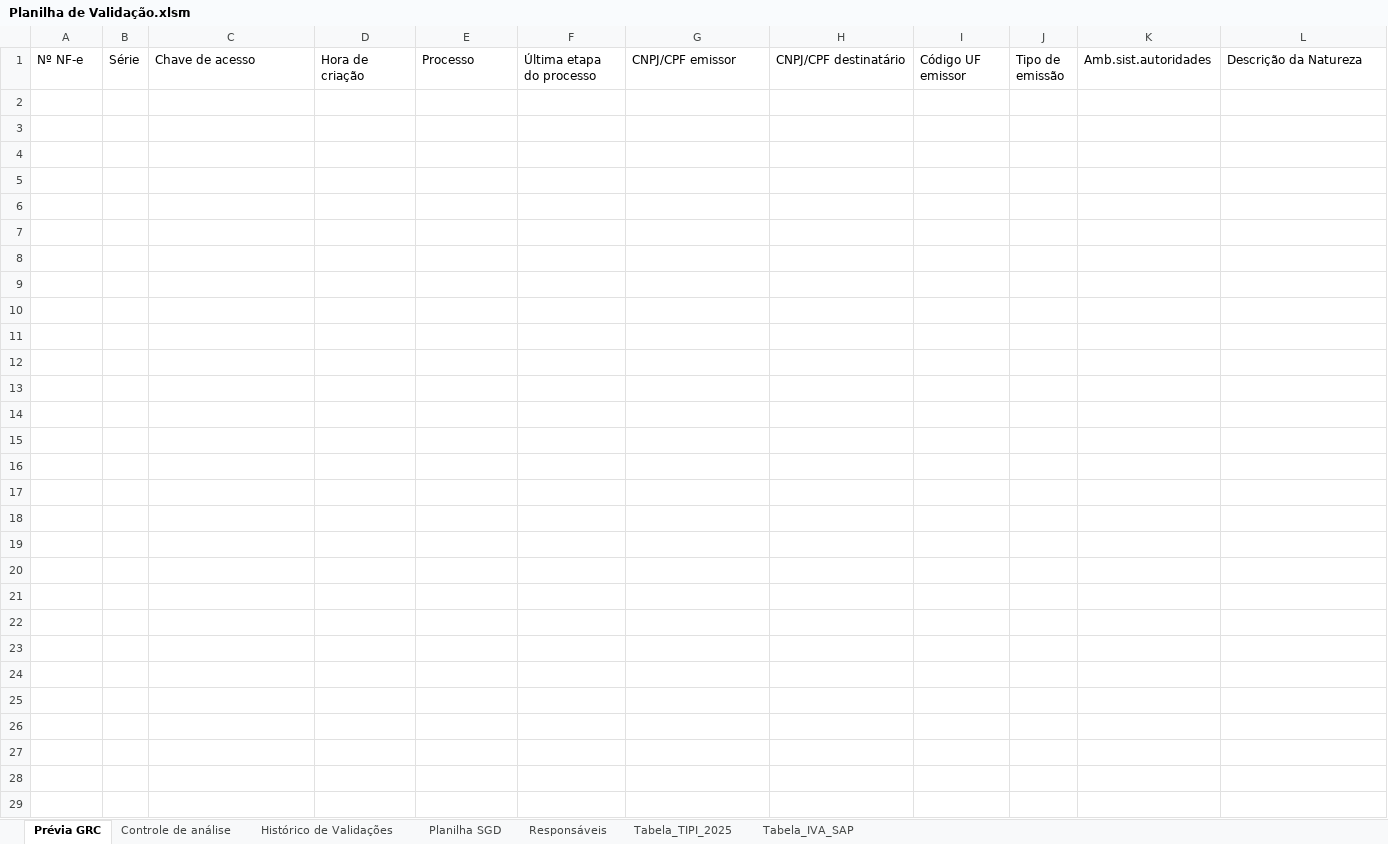
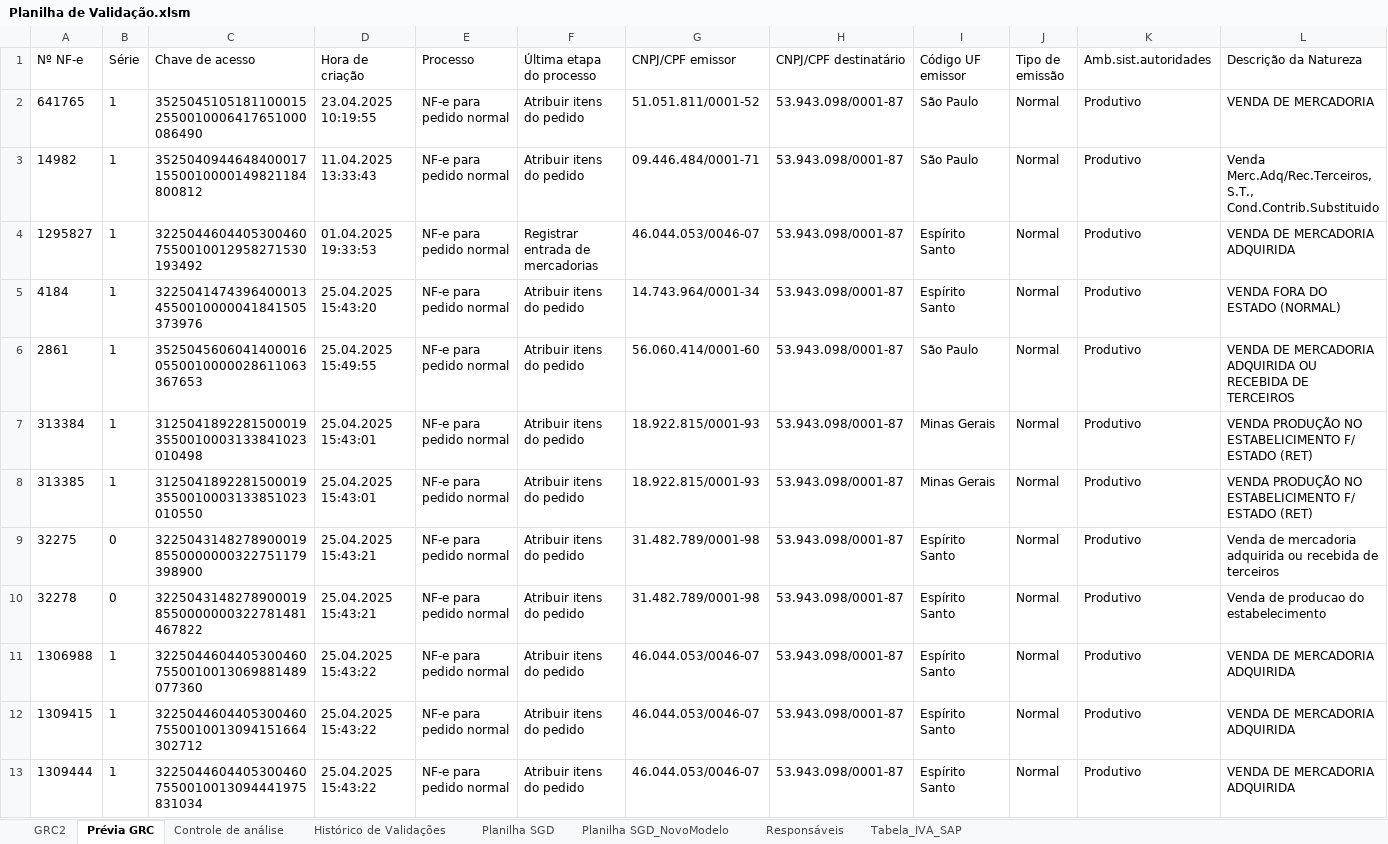
Before and after one commit to mrochadev/calculadora-basica, an Excel workbook: Planilha de Validação.xlsm, sheet Prévia GRC, drawn as a sheet; only a part is shown; values as stored, in another font and other column widths than the file's, no borders; table styles not drawn; rows hold the shown columns only; the diff names each change by its address in the sheet, - before the commit and + after, or states it on an @@ line.

```diff
--- a/Planilha de Validação.xlsm (sheet Prévia GRC)
+++ b/Planilha de Validação.xlsm (sheet Prévia GRC)
@@ sheet tab hidden: Tabela_TIPI_2025 @@
+sheet tab: GRC2
+sheet tab: Planilha SGD_NovoModelo
+row 2: 641765 | 1 | 35250451051811000152550010006417651000086490 | 23.04.2025 10:19:55 | NF-e para pedido normal | Atribuir itens do pedido | 51.051.811/0001-52 | 53.943.098/0001-87 | São Paulo | Normal | Produtivo | VENDA DE MERCADORIA
+row 3: 14982 | 1 | 35250409446484000171550010000149821184800812 | 11.04.2025 13:33:43 | NF-e para pedido normal | Atribuir itens do pedido | 09.446.484/0001-71 | 53.943.098/0001-87 | São Paulo | Normal | Produtivo | Venda Merc.Adq/Rec.Terceiros,S.T., Cond.Contrib.Substituido
+row 4: 1295827 | 1 | 32250446044053004607550010012958271530193492 | 01.04.2025 19:33:53 | NF-e para pedido normal | Registrar entrada de mercadorias | 46.044.053/0046-07 | 53.943.098/0001-87 | Espírito Santo | Normal | Produtivo | VENDA DE MERCADORIA ADQUIRIDA
+row 5: 4184 | 1 | 32250414743964000134550010000041841505373976 | 25.04.2025 15:43:20 | NF-e para pedido normal | Atribuir itens do pedido | 14.743.964/0001-34 | 53.943.098/0001-87 | Espírito Santo | Normal | Produtivo | VENDA FORA DO ESTADO (NORMAL)
+row 6: 2861 | 1 | 35250456060414000160550010000028611063367653 | 25.04.2025 15:49:55 | NF-e para pedido normal | Atribuir itens do pedido | 56.060.414/0001-60 | 53.943.098/0001-87 | São Paulo | Normal | Produtivo | VENDA DE MERCADORIA ADQUIRIDA OU RECEBIDA DE TERCEIROS
+row 7: 313384 | 1 | 31250418922815000193550010003133841023010498 | 25.04.2025 15:43:01 | NF-e para pedido normal | Atribuir itens do pedido | 18.922.815/0001-93 | 53.943.098/0001-87 | Minas Gerais | Normal | Produtivo | VENDA PRODUÇÃO NO ESTABELICIMENTO F/ ESTADO (RET)
+row 8: 313385 | 1 | 31250418922815000193550010003133851023010550 | 25.04.2025 15:43:01 | NF-e para pedido normal | Atribuir itens do pedido | 18.922.815/0001-93 | 53.943.098/0001-87 | Minas Gerais | Normal | Produtivo | VENDA PRODUÇÃO NO ESTABELICIMENTO F/ ESTADO (RET)
+row 9: 32275 | 0 | 32250431482789000198550000000322751179398900 | 25.04.2025 15:43:21 | NF-e para pedido normal | Atribuir itens do pedido | 31.482.789/0001-98 | 53.943.098/0001-87 | Espírito Santo | Normal | Produtivo | Venda de mercadoria adquirida ou recebida de terceiros
+row 10: 32278 | 0 | 32250431482789000198550000000322781481467822 | 25.04.2025 15:43:21 | NF-e para pedido normal | Atribuir itens do pedido | 31.482.789/0001-98 | 53.943.098/0001-87 | Espírito Santo | Normal | Produtivo | Venda de producao do estabelecimento
+row 11: 1306988 | 1 | 32250446044053004607550010013069881489077360 | 25.04.2025 15:43:22 | NF-e para pedido normal | Atribuir itens do pedido | 46.044.053/0046-07 | 53.943.098/0001-87 | Espírito Santo | Normal | Produtivo | VENDA DE MERCADORIA ADQUIRIDA
+row 12: 1309415 | 1 | 32250446044053004607550010013094151664302712 | 25.04.2025 15:43:22 | NF-e para pedido normal | Atribuir itens do pedido | 46.044.053/0046-07 | 53.943.098/0001-87 | Espírito Santo | Normal | Produtivo | VENDA DE MERCADORIA ADQUIRIDA
+row 13: 1309444 | 1 | 32250446044053004607550010013094441975831034 | 25.04.2025 15:43:22 | NF-e para pedido normal | Atribuir itens do pedido | 46.044.053/0046-07 | 53.943.098/0001-87 | Espírito Santo | Normal | Produtivo | VENDA DE MERCADORIA ADQUIRIDA
```
Also changed, not shown: sheet Controle de análise, sheet Planilha SGD, charts or pictures.
